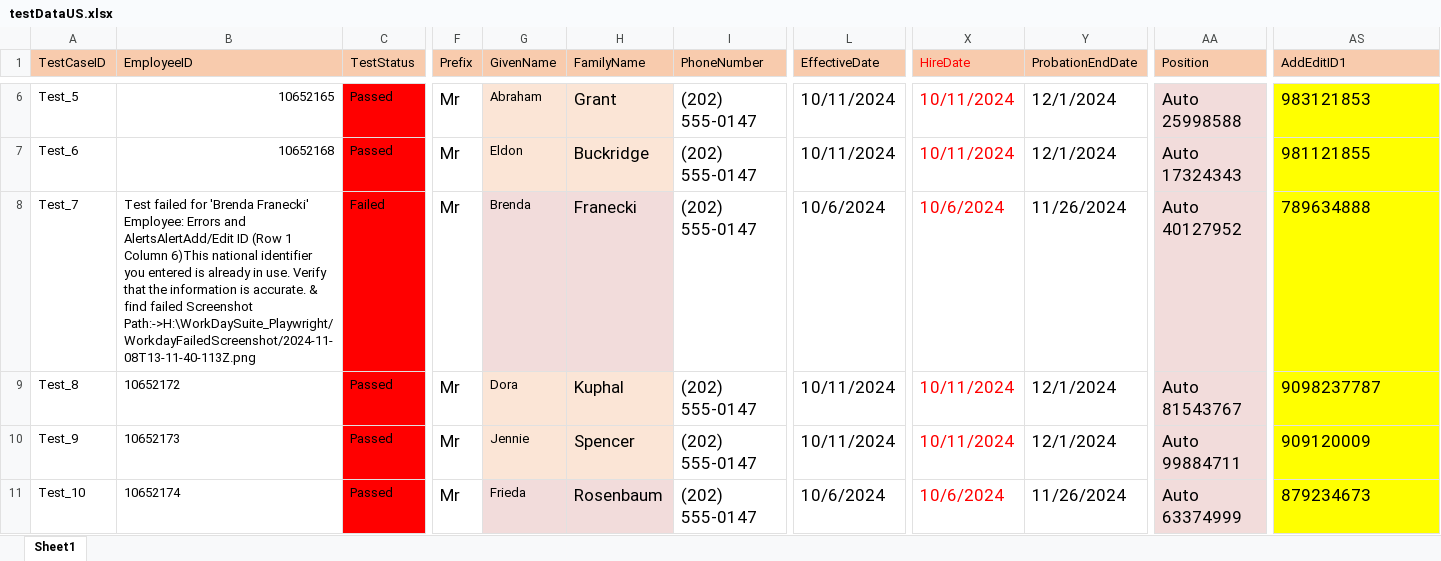
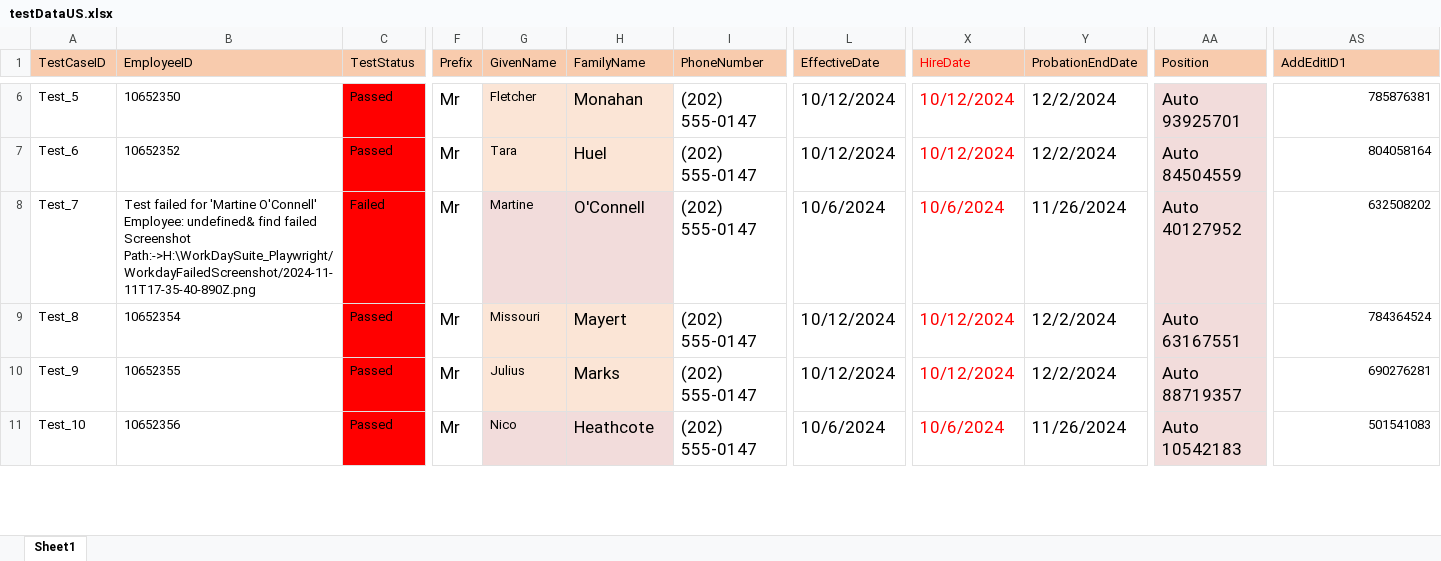
Before and after one commit to VasanthEzhilkumar/WorkdayRepo, an Excel workbook: Data/Hires/testDataUS.xlsx, sheet Sheet1, drawn as a sheet; only a part is shown, gaps mark what is left out; values as stored, in another font and other column widths than the file's, no borders; the diff covers the shown part only; the diff names each change by its address in the sheet, - before the commit and + after, or states it on an @@ line.

```diff
--- a/Data/Hires/testDataUS.xlsx (sheet Sheet1)
+++ b/Data/Hires/testDataUS.xlsx (sheet Sheet1)
-B6 (EmployeeID): 10652165
+B6 (EmployeeID): 10652350
-G6 (GivenName): Abraham
+G6 (GivenName): Fletcher
-H6 (FamilyName): Grant
+H6 (FamilyName): Monahan
-L6:L7 (EffectiveDate): 10/11/2024
+L6:L7 (EffectiveDate): 10/12/2024
-X6:X7 (HireDate): 10/11/2024
+X6:X7 (HireDate): 10/12/2024
-Y6:Y7 (ProbationEndDate): 12/1/2024
+Y6:Y7 (ProbationEndDate): 12/2/2024
-AA6 (Position): Auto 25998588
+AA6 (Position): Auto 93925701
@@ AS6:AS11 fill: #FFFF00 → none, text size: smaller, alignment: left → right @@
-AS6 (AddEditID1): 983121853
+AS6 (AddEditID1): 785876381
-B7 (EmployeeID): 10652168
+B7 (EmployeeID): 10652352
-G7 (GivenName): Eldon
+G7 (GivenName): Tara
-H7 (FamilyName): Buckridge
+H7 (FamilyName): Huel
-AA7 (Position): Auto 17324343
+AA7 (Position): Auto 84504559
-AS7 (AddEditID1): 981121855
+AS7 (AddEditID1): 804058164
-B8 (EmployeeID): …failed for 'Brenda Franecki' Employee: Errors and AlertsAlertAdd/Edit ID (Row 1 Column 6)This national identifier you entered is already in use. Verify that the information is accurate. & find failed Screenshot Path:->H:\WorkDaySuite_Playwright/WorkdayFailedScreenshot/2024-11-08T13-11-40-113Z.png
+B8 (EmployeeID): …failed for 'Martine O'Connell' Employee: undefined& find failed Screenshot Path:->H:\WorkDaySuite_Playwright/WorkdayFailedScreenshot/2024-11-11T17-35-40-890Z.png
-G8 (GivenName): Brenda
+G8 (GivenName): Martine
-H8 (FamilyName): Franecki
+H8 (FamilyName): O'Connell
-AS8 (AddEditID1): 789634888
+AS8 (AddEditID1): 632508202
-B9 (EmployeeID): 10652172
+B9 (EmployeeID): 10652354
-G9 (GivenName): Dora
+G9 (GivenName): Missouri
-H9 (FamilyName): Kuphal
+H9 (FamilyName): Mayert
-L9:L10 (EffectiveDate): 10/11/2024
+L9:L10 (EffectiveDate): 10/12/2024
-X9:X10 (HireDate): 10/11/2024
+X9:X10 (HireDate): 10/12/2024
-Y9:Y10 (ProbationEndDate): 12/1/2024
+Y9:Y10 (ProbationEndDate): 12/2/2024
-AA9 (Position): Auto 81543767
+AA9 (Position): Auto 63167551
-AS9 (AddEditID1): 9098237787
+AS9 (AddEditID1): 784364524
-B10 (EmployeeID): 10652173
+B10 (EmployeeID): 10652355
-G10 (GivenName): Jennie
+G10 (GivenName): Julius
-H10 (FamilyName): Spencer
+H10 (FamilyName): Marks
-AA10 (Position): Auto 99884711
+AA10 (Position): Auto 88719357
-AS10 (AddEditID1): 909120009
+AS10 (AddEditID1): 690276281
-B11 (EmployeeID): 10652174
+B11 (EmployeeID): 10652356
-G11 (GivenName): Frieda
+G11 (GivenName): Nico
-H11 (FamilyName): Rosenbaum
+H11 (FamilyName): Heathcote
-AA11 (Position): Auto 63374999
+AA11 (Position): Auto 10542183
-AS11 (AddEditID1): 879234673
+AS11 (AddEditID1): 501541083
```
Also changed, not shown: 75 edited cells and cell formats elsewhere in this sheet, Data/Hires/testDataUS - Copy (2).xlsx, 32 other files.
